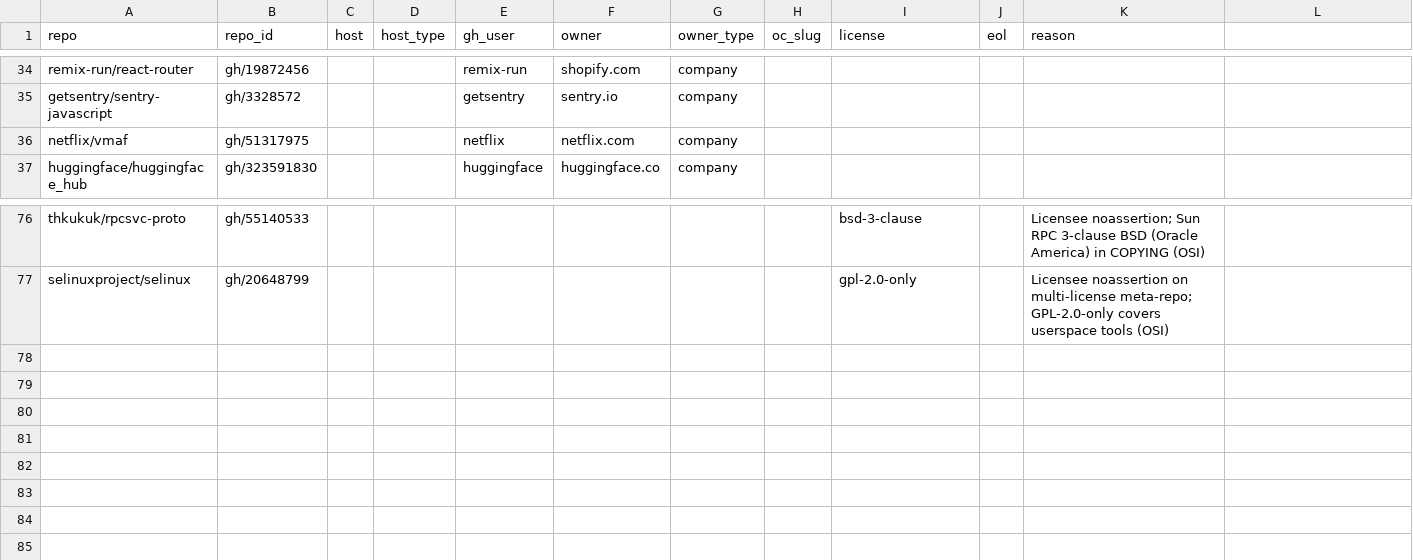
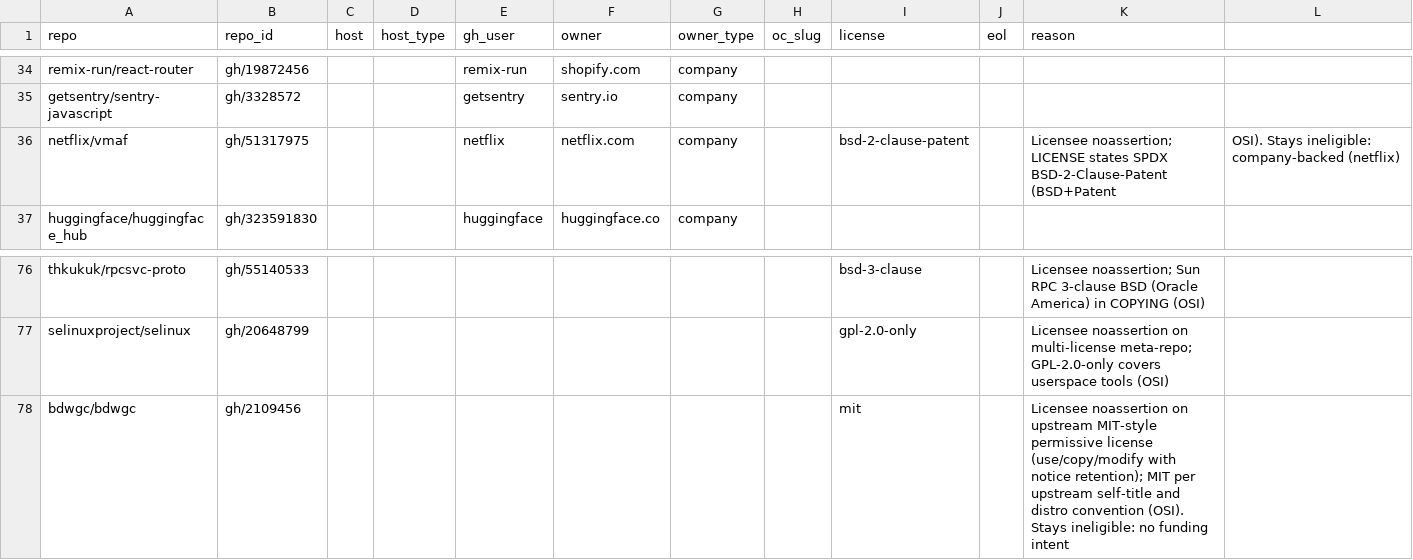
Before and after one commit to osendowment/model, a CSV file: data/eligibility/overrides.csv, drawn as a sheet; only a part is shown, gaps mark what is left out.

```diff
--- a/data/eligibility/overrides.csv
+++ b/data/eligibility/overrides.csv
@@ -35,3 +35,3 @@ remix-run/react-router,gh/19872456,,,remix-run,shopify.com,company,,,,
 getsentry/sentry-javascript,gh/3328572,,,getsentry,sentry.io,company,,,,
-netflix/vmaf,gh/51317975,,,netflix,netflix.com,company,,,,
+netflix/vmaf,gh/51317975,,,netflix,netflix.com,company,,bsd-2-clause-patent,,Licensee noassertion; LICENSE states SPDX BSD-2-Clause-Patent (BSD+Patent, OSI). Stays ineligible: company-backed (netflix)
 huggingface/huggingface_hub,gh/323591830,,,huggingface,huggingface.co,company,,,,
@@ -77 +77,2 @@ thkukuk/rpcsvc-proto,gh/55140533,,,,,,,bsd-3-clause,,Licensee noassertion; Sun R
 selinuxproject/selinux,gh/20648799,,,,,,,gpl-2.0-only,,Licensee noassertion on multi-license meta-repo; GPL-2.0-only covers userspace tools (OSI)
+bdwgc/bdwgc,gh/2109456,,,,,,,mit,,Licensee noassertion on upstream MIT-style permissive license (use/copy/modify with notice retention); MIT per upstream self-title and distro convention (OSI). Stays ineligible: no funding intent
```
Also changed, not shown: data/eligibility/eligibility.csv, data/eligibility/licenses.csv, 1 other file.
